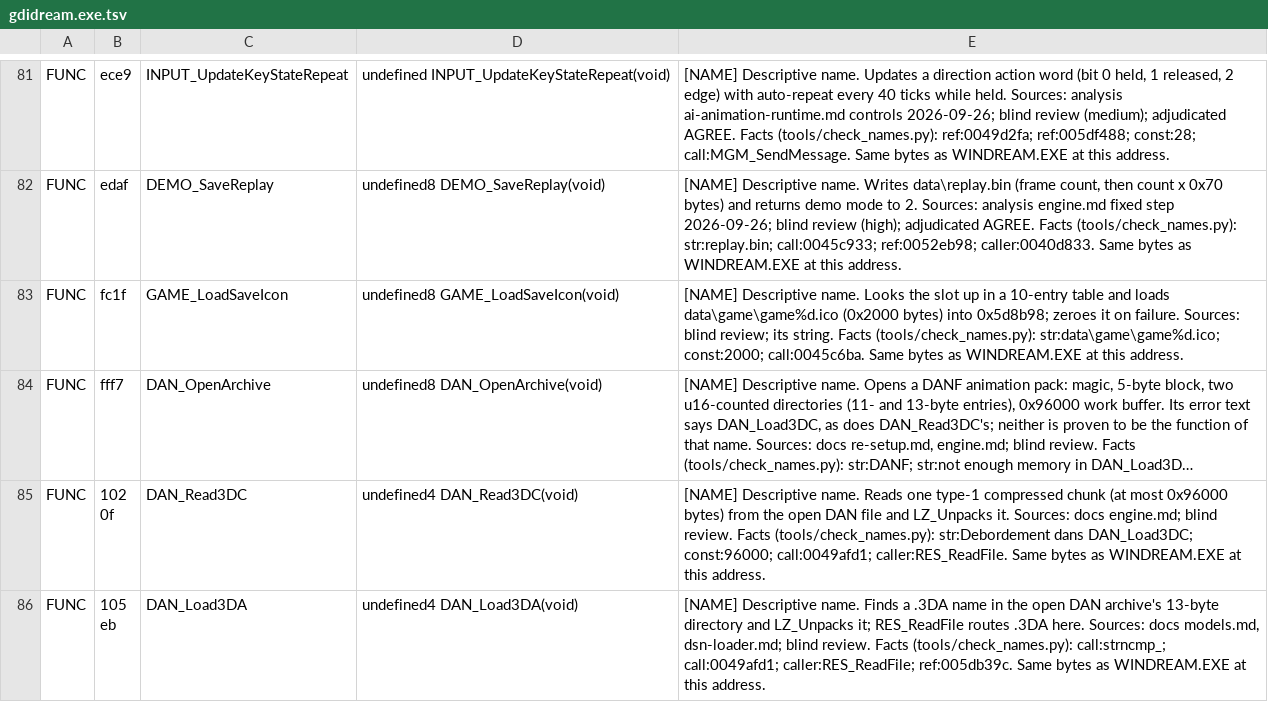
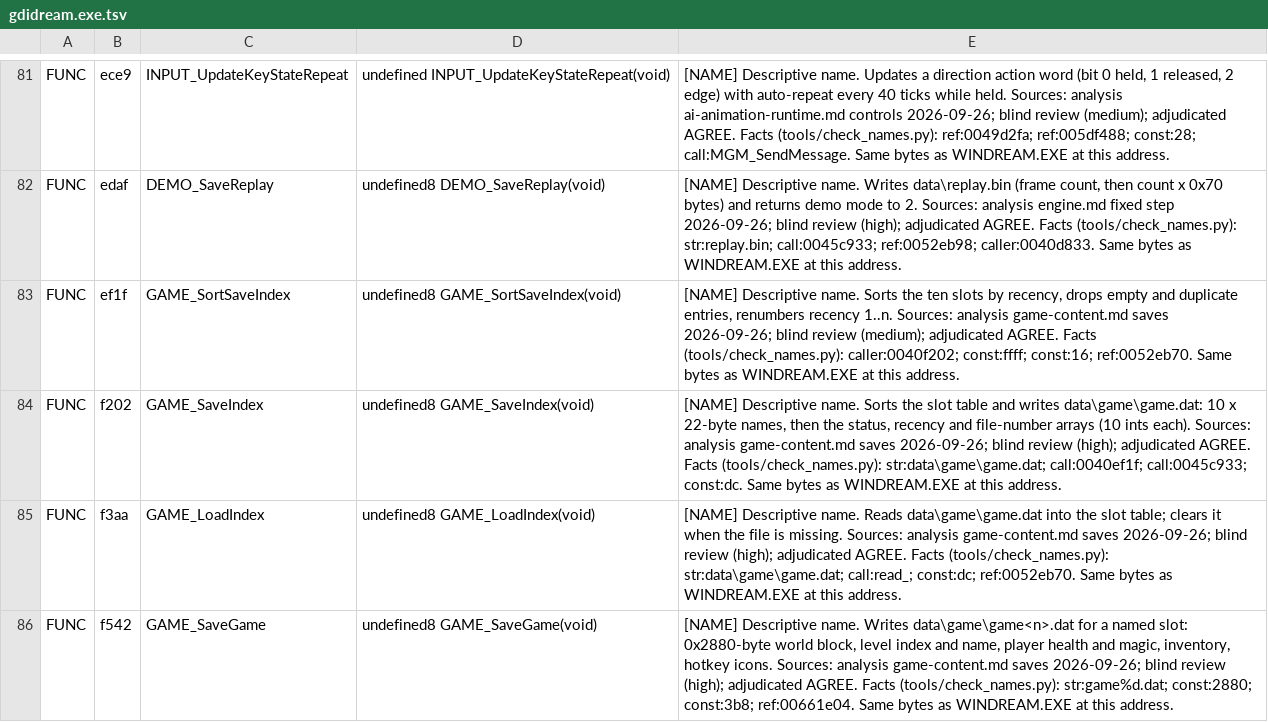
Before and after one commit to jlagedo/dreams-to-reality-re, a TSV file: re/symbols/gdidream.exe.tsv, drawn as a sheet; only a part is shown, gaps mark what is left out; the shorter side is filled out with more unchanged rows; long unchanged cells end in …; the diff covers the shown part only; the diff names each change by its address in the sheet, - before the commit and + after, or states it on an @@ line.

Commit message:
Trace the save format; the English build never reads DREAMS.INI
game.dat is a ten-slot index (names, protected status, recency, file
number); game<n>.dat holds the world block, level, health, magic, inventory
and hotkeys; loading re-reads the level from DREAMS.DAT. The shipped save
files and REPLAY.BIN predate the retail layouts. The INI loader looks in
data\lang\ENGLISH, which no disc carries, so English players saw the
compiled-in English item and system text, not the French placeholders. Six
save functions named with blind review.

```diff
--- a/re/symbols/gdidream.exe.tsv
+++ b/re/symbols/gdidream.exe.tsv
+row 83: FUNC | ef1f | GAME_SortSaveIndex | undefined8 GAME_SortSaveIndex(void) | [NAME] Descriptive name. Sorts the ten slots by recency, drops empty and duplicate entries, renumbers recency 1..n. Sources: analysis game-content.md saves 2026-09-26; blind review (medium); adjudicated AGREE. Facts (tools/check_names.py): caller:0040f202; const:ffff; const:16; ref:0052eb70. Same bytes as WINDREAM.EXE at this address.
+row 84: FUNC | f202 | GAME_SaveIndex | undefined8 GAME_SaveIndex(void) | [NAME] Descriptive name. Sorts the slot table and writes data\game\game.dat: 10 x 22-byte names, then the status, recency and file-number arrays (10 ints each). Sources: analysis game-content.md saves 2026-09-26; blind review (high); adjudicated AGREE. Facts (tools/check_names.py): str:data\game\game.dat; call:0040ef1f; call:0045c933; const:dc. Same bytes as WINDREAM.EXE at this address.
+row 85: FUNC | f3aa | GAME_LoadIndex | undefined8 GAME_LoadIndex(void) | [NAME] Descriptive name. Reads data\game\game.dat into the slot table; clears it when the file is missing. Sources: analysis game-content.md saves 2026-09-26; blind review (high); adjudicated AGREE. Facts (tools/check_names.py): str:data\game\game.dat; call:read_; const:dc; ref:0052eb70. Same bytes as WINDREAM.EXE at this address.
+row 86: FUNC | f542 | GAME_SaveGame | undefined8 GAME_SaveGame(void) | [NAME] Descriptive name. Writes data\game\game<n>.dat for a named slot: 0x2880-byte world block, level index and name, player health and magic, inventory, hotkey icons. Sources: analysis game-content.md saves 2026-09-26; blind review (high); adjudicated AGREE. Facts (tools/check_names.py): str:game%d.dat; const:2880; const:3b8; ref:00661e04. Same bytes as WINDREAM.EXE at this address.
```
Also changed, not shown: 8 added rows elsewhere in this file, re/names/WINDREAM.EXE.tsv, 3 other files.
